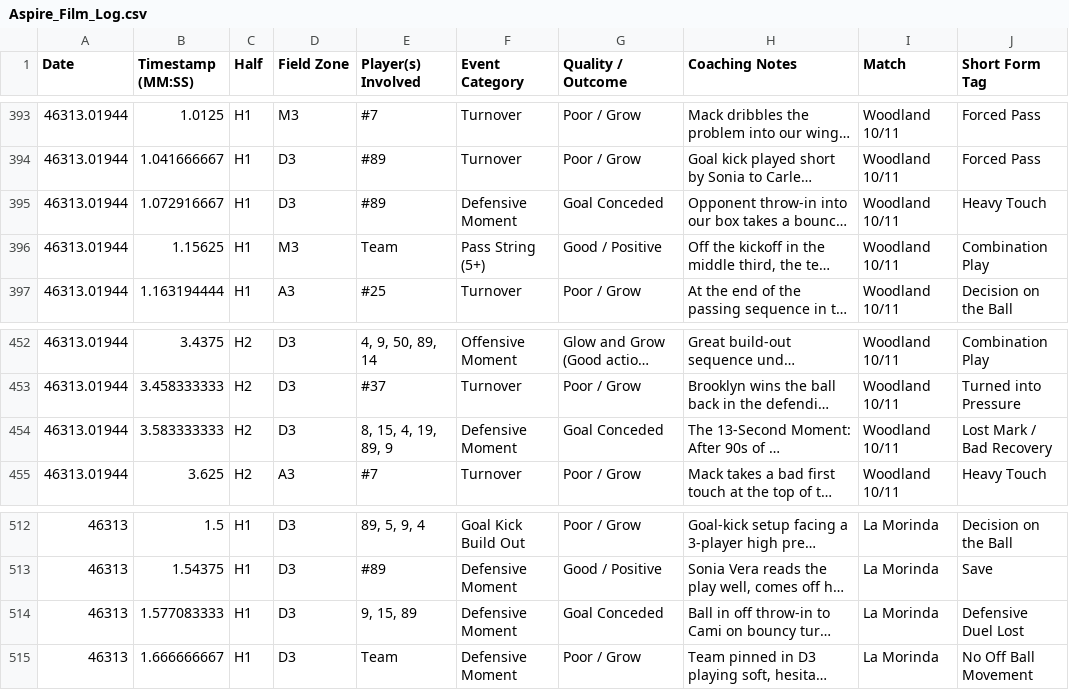
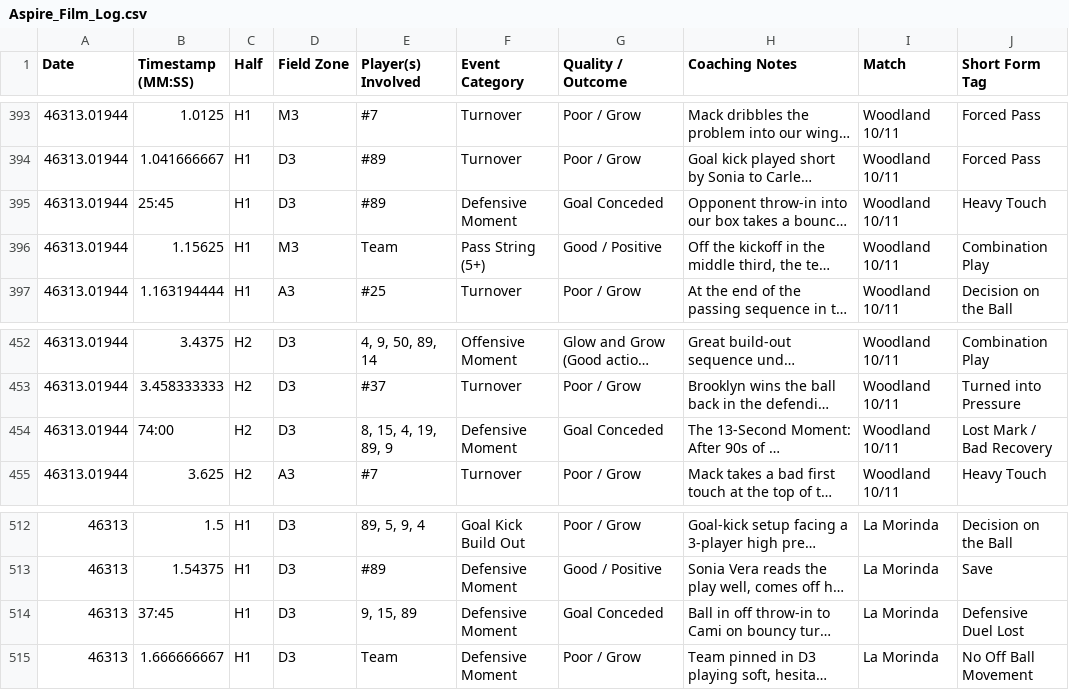
Before and after one commit to raidersmc1415-arch/AjaxaspireU15, a CSV file: Aspire_Film_Log.csv, drawn as a sheet; only a part is shown, gaps mark what is left out; long unchanged cells end in …; the diff names each change by its address in the sheet, - before the commit and + after, or states it on an @@ line.

```diff
--- a/Aspire_Film_Log.csv
+++ b/Aspire_Film_Log.csv
-B395 (Timestamp (MM:SS)): 1.072916667
+B395 (Timestamp (MM:SS)): 25:45
-B454 (Timestamp (MM:SS)): 3.583333333
+B454 (Timestamp (MM:SS)): 74:00
-B514 (Timestamp (MM:SS)): 1.577083333
+B514 (Timestamp (MM:SS)): 37:45
```
Also changed, not shown: 1 other file.
